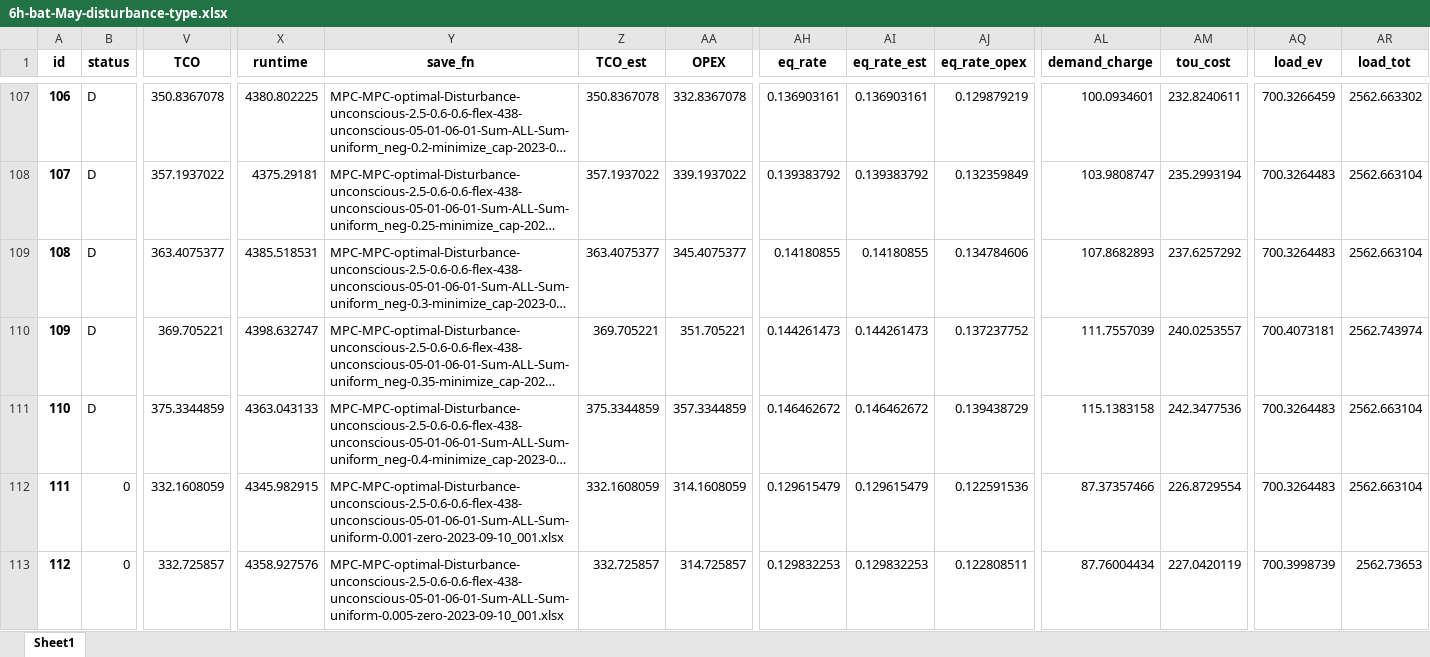
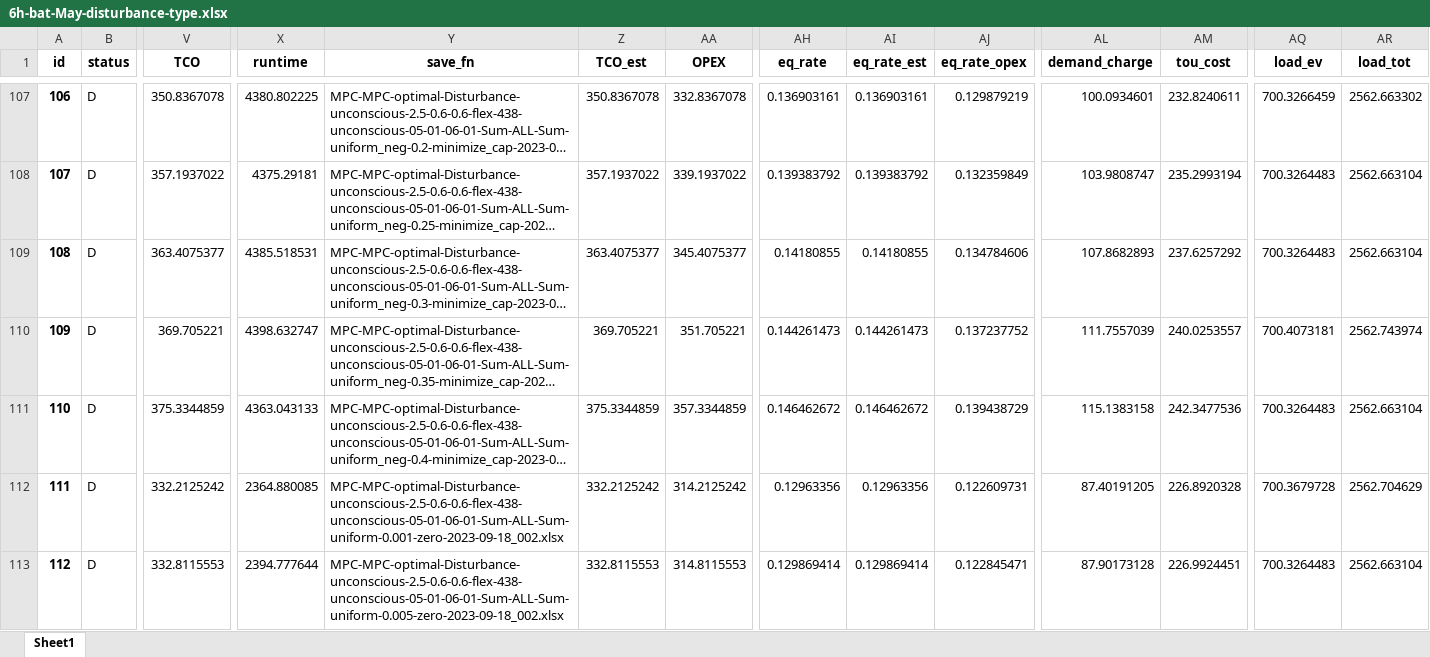
Before and after one commit to AarenLee07/Microgrid-Optimizer, an Excel workbook: output/experiments/thesis_value_of_information/uniform-hour/6h-bat-May-disturbance-type.xlsx, sheet Sheet1, drawn as a sheet; only a part is shown, gaps mark what is left out; long unchanged cells end in …; values as stored, in another font and other column widths than the file's, no borders; the diff covers the shown part only; the diff names each change by its address in the sheet, - before the commit and + after, or states it on an @@ line.

```diff
--- a/output/experiments/thesis_value_of_information/uniform-hour/6h-bat-May-disturbance-type.xlsx (sheet Sheet1)
+++ b/output/experiments/thesis_value_of_information/uniform-hour/6h-bat-May-disturbance-type.xlsx (sheet Sheet1)
-B112:B113 (status): 0
+B112:B113 (status): D
-V112 (TCO): 332.1608059
+V112 (TCO): 332.2125242
-X112 (runtime): 4345.982915
+X112 (runtime): 2364.880085
-Y112 (save_fn): MPC-MPC-optimal-Disturbance-unconscious-2.5-0.6-0.6-flex-438-unconscious-05-01-06-01-Sum-ALL-Sum-uniform-0.001-zero-2023-09-10_001.xlsx
+Y112 (save_fn): MPC-MPC-optimal-Disturbance-unconscious-2.5-0.6-0.6-flex-438-unconscious-05-01-06-01-Sum-ALL-Sum-uniform-0.001-zero-2023-09-18_002.xlsx
-Z112 (TCO_est): 332.1608059
+Z112 (TCO_est): 332.2125242
-AA112 (OPEX): 314.1608059
+AA112 (OPEX): 314.2125242
-AH112 (eq_rate): 0.129615479
+AH112 (eq_rate): 0.12963356
-AI112 (eq_rate_est): 0.129615479
+AI112 (eq_rate_est): 0.12963356
-AJ112 (eq_rate_opex): 0.122591536
+AJ112 (eq_rate_opex): 0.122609731
-AL112 (demand_charge): 87.37357466
+AL112 (demand_charge): 87.40191205
-AM112 (tou_cost): 226.8729554
+AM112 (tou_cost): 226.8920328
-AQ112 (load_ev): 700.3264483
+AQ112 (load_ev): 700.3679728
-AR112 (load_tot): 2562.663104
+AR112 (load_tot): 2562.704629
-V113 (TCO): 332.725857
+V113 (TCO): 332.8115553
-X113 (runtime): 4358.927576
+X113 (runtime): 2394.777644
-Y113 (save_fn): MPC-MPC-optimal-Disturbance-unconscious-2.5-0.6-0.6-flex-438-unconscious-05-01-06-01-Sum-ALL-Sum-uniform-0.005-zero-2023-09-10_001.xlsx
+Y113 (save_fn): MPC-MPC-optimal-Disturbance-unconscious-2.5-0.6-0.6-flex-438-unconscious-05-01-06-01-Sum-ALL-Sum-uniform-0.005-zero-2023-09-18_002.xlsx
-Z113 (TCO_est): 332.725857
+Z113 (TCO_est): 332.8115553
-AA113 (OPEX): 314.725857
+AA113 (OPEX): 314.8115553
-AH113 (eq_rate): 0.129832253
+AH113 (eq_rate): 0.129869414
-AI113 (eq_rate_est): 0.129832253
+AI113 (eq_rate_est): 0.129869414
-AJ113 (eq_rate_opex): 0.122808511
+AJ113 (eq_rate_opex): 0.122845471
-AL113 (demand_charge): 87.76004434
+AL113 (demand_charge): 87.90173128
-AM113 (tou_cost): 227.0420119
+AM113 (tou_cost): 226.9924451
-AQ113 (load_ev): 700.3998739
+AQ113 (load_ev): 700.3264483
-AR113 (load_tot): 2562.73653
+AR113 (load_tot): 2562.663104
```
Also changed, not shown: 1016 edited cells elsewhere in this sheet, output/experiments/thesis_value_of_information/uniform-hour/6h-bat-Apr-disturbance-type.xlsx, output/experiments/thesis_value_of_information/uniform-hour/6h-bat-Oct-disturbance-type.xlsx, 45 other files.
